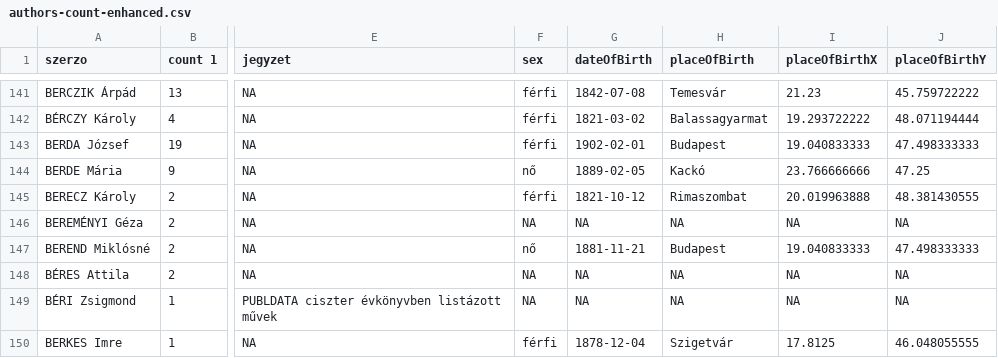
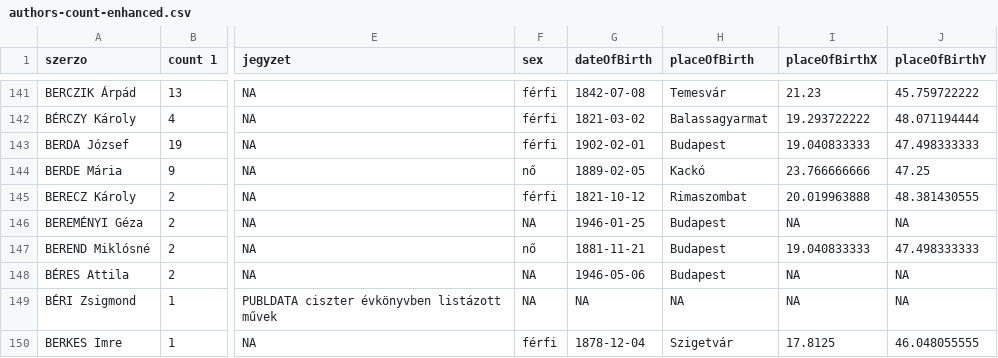
Before and after one commit to pkiraly/patterns-of-translations, a CSV file: data/authors-count-enhanced.csv, drawn as a sheet; only a part is shown, gaps mark what is left out; the diff covers the shown part only; the diff names each change by its address in the sheet, - before the commit and + after, or states it on an @@ line.

```diff
--- a/data/authors-count-enhanced.csv
+++ b/data/authors-count-enhanced.csv
-G146 (dateOfBirth): NA
+G146 (dateOfBirth): 1946-01-25
-H146 (placeOfBirth): NA
+H146 (placeOfBirth): Budapest
-G148 (dateOfBirth): NA
+G148 (dateOfBirth): 1946-05-06
-H148 (placeOfBirth): NA
+H148 (placeOfBirth): Budapest
```
Also changed, not shown: 1 removed row and 179 edited cells elsewhere in this file, data/nr-of-regions-by-authors.csv, shiny/network/data/regions.csv, 13 other files.
